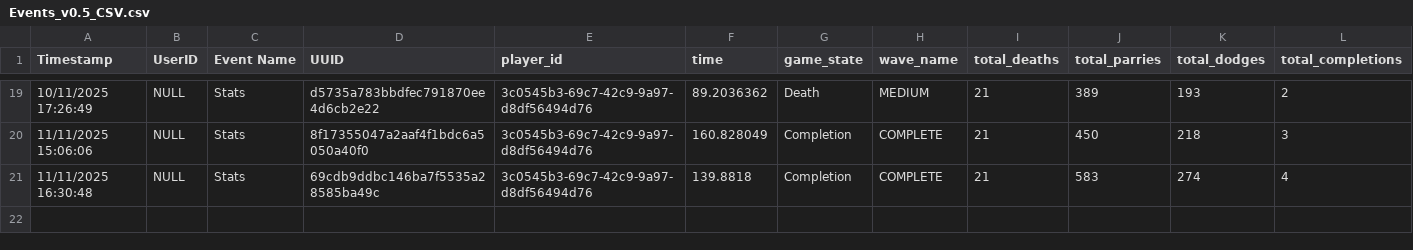
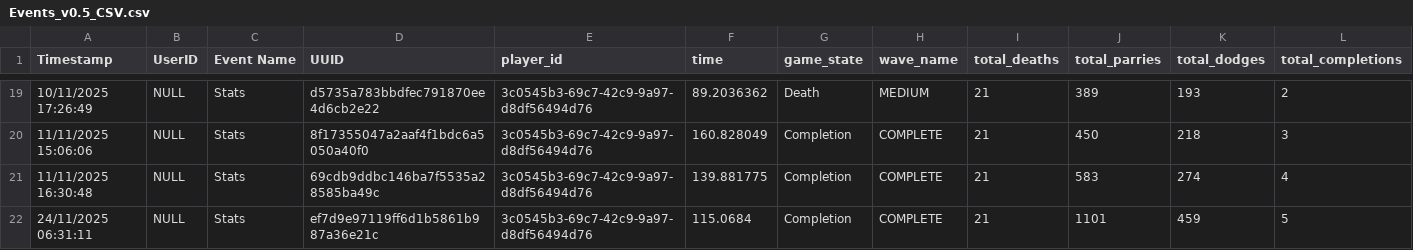
Before and after one commit to rear9/ParryDodge, a CSV file: Assets/Analytics/Events/Events_v0.5_CSV.csv, drawn as a sheet; only a part is shown, gaps mark what is left out.

```diff
--- a/Assets/Analytics/Events/Events_v0.5_CSV.csv
+++ b/Assets/Analytics/Events/Events_v0.5_CSV.csv
@@ -20,2 +20,3 @@ Timestamp,UserID,Event Name,UUID,player_id,time,game_state,wave_name,total_death
 11/11/2025 15:06:06,NULL,Stats,8f17355047a2aaf4f1bdc6a5050a40f0,3c0545b3-69c7-42c9-9a97-d8df56494d76,160.828049,Completion,COMPLETE,21,450,218,3
-11/11/2025 16:30:48,NULL,Stats,69cdb9ddbc146ba7f5535a28585ba49c,3c0545b3-69c7-42c9-9a97-d8df56494d76,139.8818,Completion,COMPLETE,21,583,274,4
+11/11/2025 16:30:48,NULL,Stats,69cdb9ddbc146ba7f5535a28585ba49c,3c0545b3-69c7-42c9-9a97-d8df56494d76,139.881775,Completion,COMPLETE,21,583,274,4
+24/11/2025 06:31:11,NULL,Stats,ef7d9e97119ff6d1b5861b987a36e21c,3c0545b3-69c7-42c9-9a97-d8df56494d76,115.0684,Completion,COMPLETE,21,1101,459,5
```
Also changed, not shown: 39 other files.
